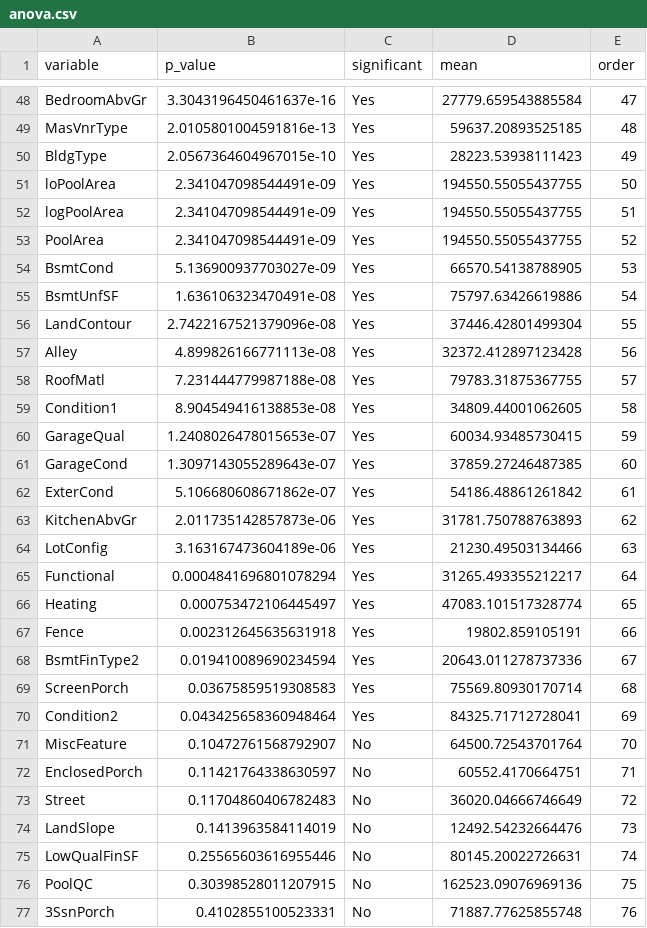
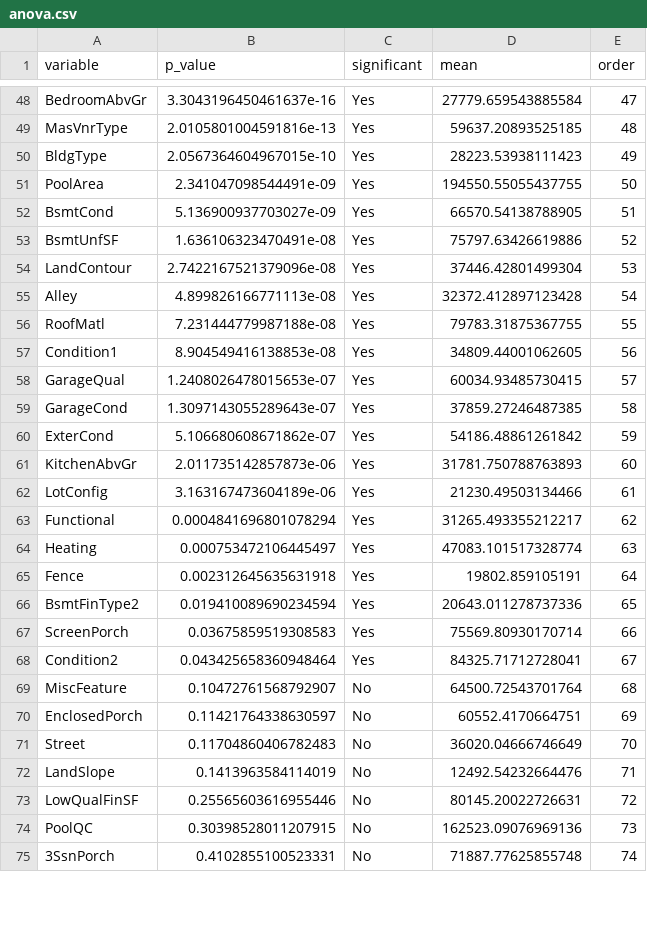
Before and after one commit to socrallacer/IA_DIPLOMA_SAMSUNG, a CSV file: MACHINE_LEARNING/SUPERVISED/PROYECTO/anova.csv, drawn as a sheet; only a part is shown, gaps mark what is left out; the diff covers the shown part only.

Commit message:
Proyecto final de ML supervisado

```diff
--- a/MACHINE_LEARNING/SUPERVISED/PROYECTO/anova.csv
+++ b/MACHINE_LEARNING/SUPERVISED/PROYECTO/anova.csv
@@ -50,28 +50,26 @@ MasVnrType,2.0105801004591816e-13,Yes,59637.20893525185,48
 BldgType,2.0567364604967015e-10,Yes,28223.53938111423,49
-loPoolArea,2.341047098544491e-09,Yes,194550.55055437755,50
-logPoolArea,2.341047098544491e-09,Yes,194550.55055437755,51
-PoolArea,2.341047098544491e-09,Yes,194550.55055437755,52
-BsmtCond,5.136900937703027e-09,Yes,66570.54138788905,53
-BsmtUnfSF,1.636106323470491e-08,Yes,75797.63426619886,54
-LandContour,2.7422167521379096e-08,Yes,37446.42801499304,55
-Alley,4.899826166771113e-08,Yes,32372.412897123428,56
-RoofMatl,7.231444779987188e-08,Yes,79783.31875367755,57
-Condition1,8.904549416138853e-08,Yes,34809.44001062605,58
-GarageQual,1.2408026478015653e-07,Yes,60034.93485730415,59
-GarageCond,1.3097143055289643e-07,Yes,37859.27246487385,60
-ExterCond,5.106680608671862e-07,Yes,54186.48861261842,61
-KitchenAbvGr,2.011735142857873e-06,Yes,31781.750788763893,62
-LotConfig,3.163167473604189e-06,Yes,21230.49503134466,63
-Functional,0.0004841696801078294,Yes,31265.493355212217,64
-Heating,0.000753472106445497,Yes,47083.101517328774,65
-Fence,0.002312645635631918,Yes,19802.859105191,66
-BsmtFinType2,0.019410089690234594,Yes,20643.011278737336,67
-ScreenPorch,0.03675859519308583,Yes,75569.80930170714,68
-Condition2,0.043425658360948464,Yes,84325.71712728041,69
-MiscFeature,0.10472761568792907,No,64500.72543701764,70
-EnclosedPorch,0.11421764338630597,No,60552.4170664751,71
-Street,0.11704860406782483,No,36020.04666746649,72
-LandSlope,0.1413963584114019,No,12492.54232664476,73
-LowQualFinSF,0.25565603616955446,No,80145.20022726631,74
-PoolQC,0.30398528011207915,No,162523.09076969136,75
-3SsnPorch,0.4102855100523331,No,71887.77625855748,76
+PoolArea,2.341047098544491e-09,Yes,194550.55055437755,50
+BsmtCond,5.136900937703027e-09,Yes,66570.54138788905,51
+BsmtUnfSF,1.636106323470491e-08,Yes,75797.63426619886,52
+LandContour,2.7422167521379096e-08,Yes,37446.42801499304,53
+Alley,4.899826166771113e-08,Yes,32372.412897123428,54
+RoofMatl,7.231444779987188e-08,Yes,79783.31875367755,55
+Condition1,8.904549416138853e-08,Yes,34809.44001062605,56
+GarageQual,1.2408026478015653e-07,Yes,60034.93485730415,57
+GarageCond,1.3097143055289643e-07,Yes,37859.27246487385,58
+ExterCond,5.106680608671862e-07,Yes,54186.48861261842,59
+KitchenAbvGr,2.011735142857873e-06,Yes,31781.750788763893,60
+LotConfig,3.163167473604189e-06,Yes,21230.49503134466,61
+Functional,0.0004841696801078294,Yes,31265.493355212217,62
+Heating,0.000753472106445497,Yes,47083.101517328774,63
+Fence,0.002312645635631918,Yes,19802.859105191,64
+BsmtFinType2,0.019410089690234594,Yes,20643.011278737336,65
+ScreenPorch,0.03675859519308583,Yes,75569.80930170714,66
+Condition2,0.043425658360948464,Yes,84325.71712728041,67
+MiscFeature,0.10472761568792907,No,64500.72543701764,68
+EnclosedPorch,0.11421764338630597,No,60552.4170664751,69
+Street,0.11704860406782483,No,36020.04666746649,70
+LandSlope,0.1413963584114019,No,12492.54232664476,71
+LowQualFinSF,0.25565603616955446,No,80145.20022726631,72
+PoolQC,0.30398528011207915,No,162523.09076969136,73
+3SsnPorch,0.4102855100523331,No,71887.77625855748,74
```
Also changed, not shown: 7 edited cells elsewhere in this file, 7 other files.
